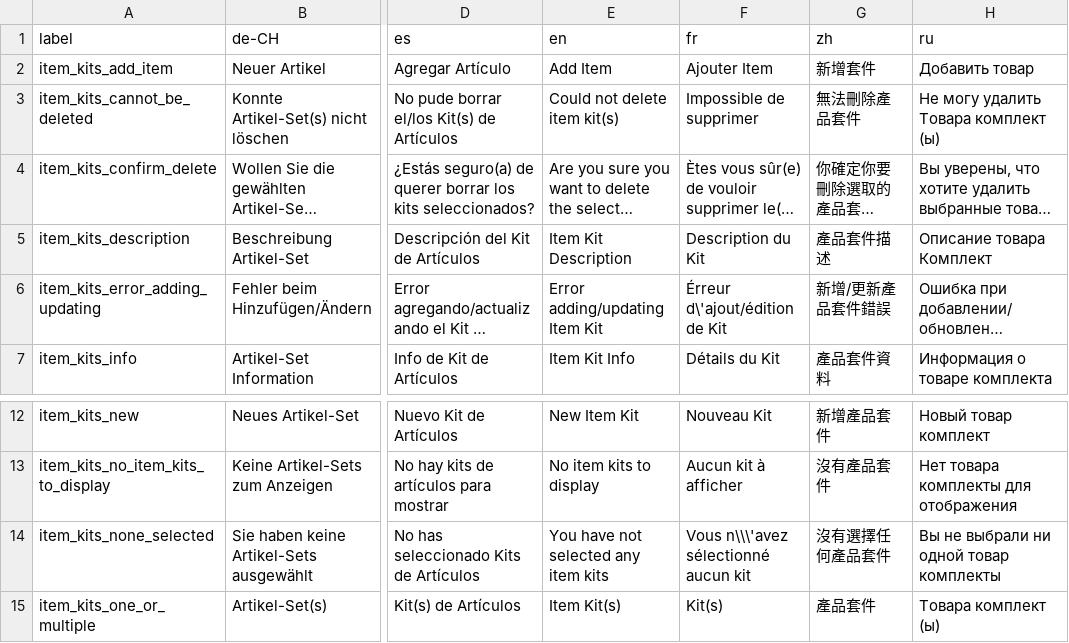
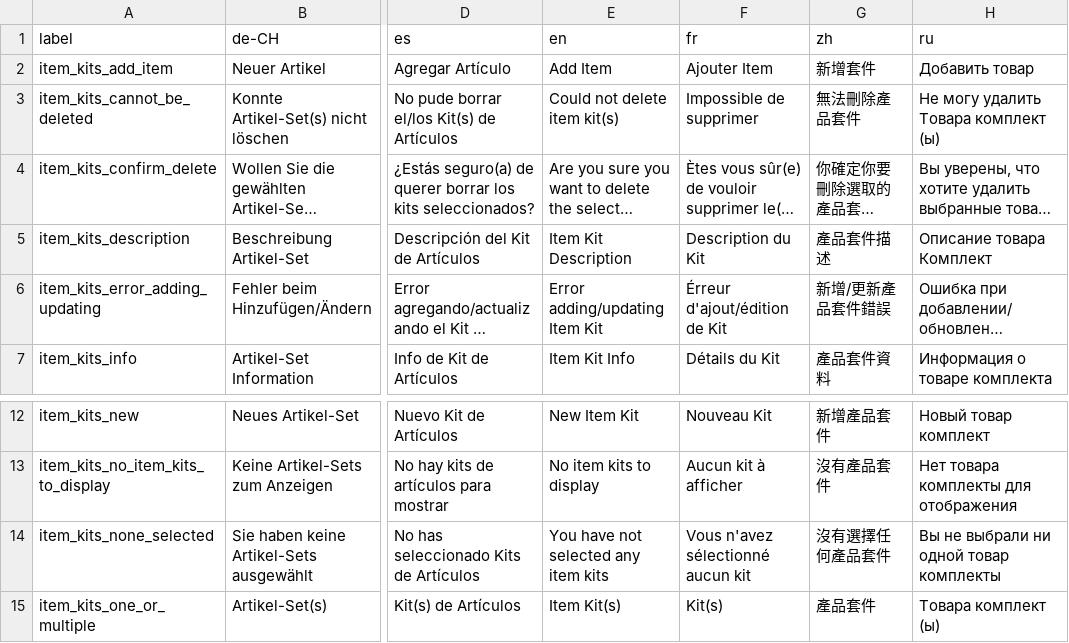
Before and after one commit to carfmccone/POS_O, a CSV file: translations/item_kits_lang.csv, drawn as a sheet; only a part is shown, gaps mark what is left out; long unchanged cells end in …; the diff names each change by its address in the sheet, - before the commit and + after, or states it on an @@ line.

```diff
--- a/translations/item_kits_lang.csv
+++ b/translations/item_kits_lang.csv
-F6 (fr): Érreur d\'ajout/édition de Kit
+F6 (fr): Érreur d'ajout/édition de Kit
-F14 (fr): Vous n\\\'avez sélectionné aucun kit
+F14 (fr): Vous n'avez sélectionné aucun kit
```
Also changed, not shown: translations/error_lang.csv, translations/login_lang.csv, 33 other files.
